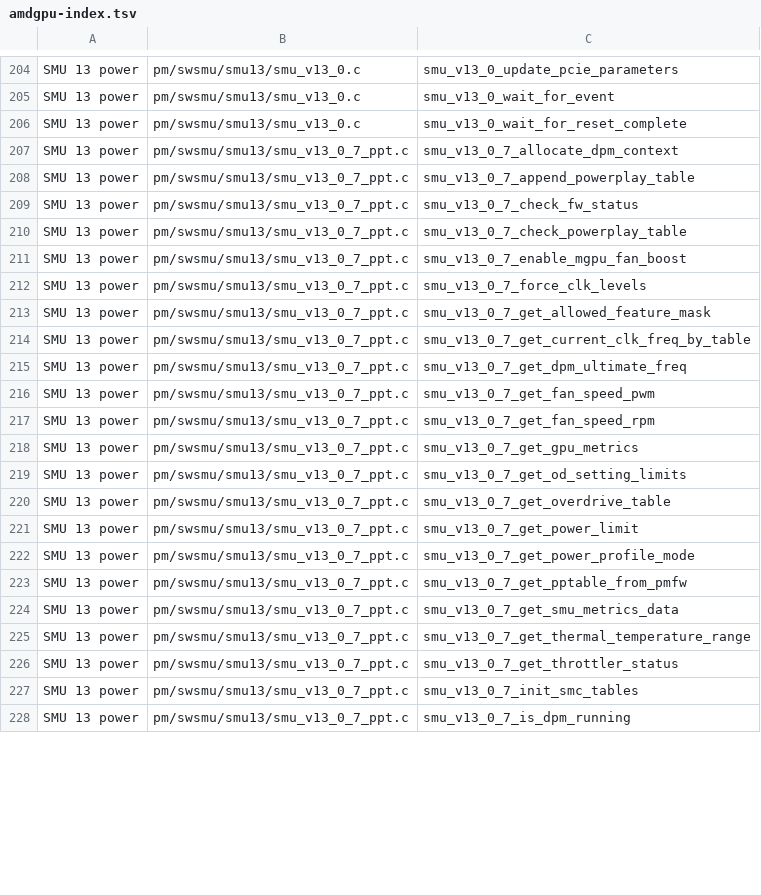
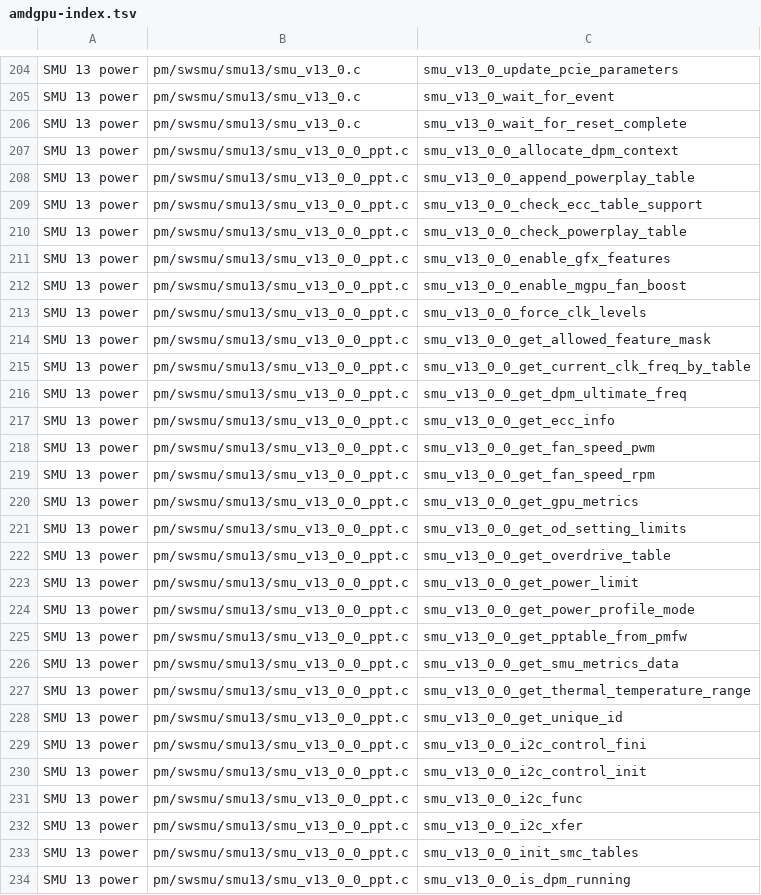
Before and after one commit to libo0118/RDNA3-Hackintosh, a TSV file: tools/progress/amdgpu-index.tsv, drawn as a sheet; only a part is shown, gaps mark what is left out; the diff covers the shown part only.

```diff
--- a/tools/progress/amdgpu-index.tsv
+++ b/tools/progress/amdgpu-index.tsv
@@ -206,23 +206,29 @@ SMU 13 power	pm/swsmu/smu13/smu_v13_0.c	smu_v13_0_wait_for_event
 SMU 13 power	pm/swsmu/smu13/smu_v13_0.c	smu_v13_0_wait_for_reset_complete
-SMU 13 power	pm/swsmu/smu13/smu_v13_0_7_ppt.c	smu_v13_0_7_allocate_dpm_context
-SMU 13 power	pm/swsmu/smu13/smu_v13_0_7_ppt.c	smu_v13_0_7_append_powerplay_table
-SMU 13 power	pm/swsmu/smu13/smu_v13_0_7_ppt.c	smu_v13_0_7_check_fw_status
-SMU 13 power	pm/swsmu/smu13/smu_v13_0_7_ppt.c	smu_v13_0_7_check_powerplay_table
-SMU 13 power	pm/swsmu/smu13/smu_v13_0_7_ppt.c	smu_v13_0_7_enable_mgpu_fan_boost
-SMU 13 power	pm/swsmu/smu13/smu_v13_0_7_ppt.c	smu_v13_0_7_force_clk_levels
-SMU 13 power	pm/swsmu/smu13/smu_v13_0_7_ppt.c	smu_v13_0_7_get_allowed_feature_mask
-SMU 13 power	pm/swsmu/smu13/smu_v13_0_7_ppt.c	smu_v13_0_7_get_current_clk_freq_by_table
-SMU 13 power	pm/swsmu/smu13/smu_v13_0_7_ppt.c	smu_v13_0_7_get_dpm_ultimate_freq
-SMU 13 power	pm/swsmu/smu13/smu_v13_0_7_ppt.c	smu_v13_0_7_get_fan_speed_pwm
-SMU 13 power	pm/swsmu/smu13/smu_v13_0_7_ppt.c	smu_v13_0_7_get_fan_speed_rpm
-SMU 13 power	pm/swsmu/smu13/smu_v13_0_7_ppt.c	smu_v13_0_7_get_gpu_metrics
-SMU 13 power	pm/swsmu/smu13/smu_v13_0_7_ppt.c	smu_v13_0_7_get_od_setting_limits
-SMU 13 power	pm/swsmu/smu13/smu_v13_0_7_ppt.c	smu_v13_0_7_get_overdrive_table
-SMU 13 power	pm/swsmu/smu13/smu_v13_0_7_ppt.c	smu_v13_0_7_get_power_limit
-SMU 13 power	pm/swsmu/smu13/smu_v13_0_7_ppt.c	smu_v13_0_7_get_power_profile_mode
-SMU 13 power	pm/swsmu/smu13/smu_v13_0_7_ppt.c	smu_v13_0_7_get_pptable_from_pmfw
-SMU 13 power	pm/swsmu/smu13/smu_v13_0_7_ppt.c	smu_v13_0_7_get_smu_metrics_data
-SMU 13 power	pm/swsmu/smu13/smu_v13_0_7_ppt.c	smu_v13_0_7_get_thermal_temperature_range
-SMU 13 power	pm/swsmu/smu13/smu_v13_0_7_ppt.c	smu_v13_0_7_get_throttler_status
-SMU 13 power	pm/swsmu/smu13/smu_v13_0_7_ppt.c	smu_v13_0_7_init_smc_tables
-SMU 13 power	pm/swsmu/smu13/smu_v13_0_7_ppt.c	smu_v13_0_7_is_dpm_running
+SMU 13 power	pm/swsmu/smu13/smu_v13_0_0_ppt.c	smu_v13_0_0_allocate_dpm_context
+SMU 13 power	pm/swsmu/smu13/smu_v13_0_0_ppt.c	smu_v13_0_0_append_powerplay_table
+SMU 13 power	pm/swsmu/smu13/smu_v13_0_0_ppt.c	smu_v13_0_0_check_ecc_table_support
+SMU 13 power	pm/swsmu/smu13/smu_v13_0_0_ppt.c	smu_v13_0_0_check_powerplay_table
+SMU 13 power	pm/swsmu/smu13/smu_v13_0_0_ppt.c	smu_v13_0_0_enable_gfx_features
+SMU 13 power	pm/swsmu/smu13/smu_v13_0_0_ppt.c	smu_v13_0_0_enable_mgpu_fan_boost
+SMU 13 power	pm/swsmu/smu13/smu_v13_0_0_ppt.c	smu_v13_0_0_force_clk_levels
+SMU 13 power	pm/swsmu/smu13/smu_v13_0_0_ppt.c	smu_v13_0_0_get_allowed_feature_mask
+SMU 13 power	pm/swsmu/smu13/smu_v13_0_0_ppt.c	smu_v13_0_0_get_current_clk_freq_by_table
+SMU 13 power	pm/swsmu/smu13/smu_v13_0_0_ppt.c	smu_v13_0_0_get_dpm_ultimate_freq
+SMU 13 power	pm/swsmu/smu13/smu_v13_0_0_ppt.c	smu_v13_0_0_get_ecc_info
+SMU 13 power	pm/swsmu/smu13/smu_v13_0_0_ppt.c	smu_v13_0_0_get_fan_speed_pwm
+SMU 13 power	pm/swsmu/smu13/smu_v13_0_0_ppt.c	smu_v13_0_0_get_fan_speed_rpm
+SMU 13 power	pm/swsmu/smu13/smu_v13_0_0_ppt.c	smu_v13_0_0_get_gpu_metrics
+SMU 13 power	pm/swsmu/smu13/smu_v13_0_0_ppt.c	smu_v13_0_0_get_od_setting_limits
+SMU 13 power	pm/swsmu/smu13/smu_v13_0_0_ppt.c	smu_v13_0_0_get_overdrive_table
+SMU 13 power	pm/swsmu/smu13/smu_v13_0_0_ppt.c	smu_v13_0_0_get_power_limit
+SMU 13 power	pm/swsmu/smu13/smu_v13_0_0_ppt.c	smu_v13_0_0_get_power_profile_mode
+SMU 13 power	pm/swsmu/smu13/smu_v13_0_0_ppt.c	smu_v13_0_0_get_pptable_from_pmfw
+SMU 13 power	pm/swsmu/smu13/smu_v13_0_0_ppt.c	smu_v13_0_0_get_smu_metrics_data
+SMU 13 power	pm/swsmu/smu13/smu_v13_0_0_ppt.c	smu_v13_0_0_get_thermal_temperature_range
+SMU 13 power	pm/swsmu/smu13/smu_v13_0_0_ppt.c	smu_v13_0_0_get_unique_id
+SMU 13 power	pm/swsmu/smu13/smu_v13_0_0_ppt.c	smu_v13_0_0_i2c_control_fini
+SMU 13 power	pm/swsmu/smu13/smu_v13_0_0_ppt.c	smu_v13_0_0_i2c_control_init
+SMU 13 power	pm/swsmu/smu13/smu_v13_0_0_ppt.c	smu_v13_0_0_i2c_func
+SMU 13 power	pm/swsmu/smu13/smu_v13_0_0_ppt.c	smu_v13_0_0_i2c_xfer
+SMU 13 power	pm/swsmu/smu13/smu_v13_0_0_ppt.c	smu_v13_0_0_init_smc_tables
+SMU 13 power	pm/swsmu/smu13/smu_v13_0_0_ppt.c	smu_v13_0_0_is_dpm_running
```
Also changed, not shown: 8 added rows and 80 edited cells elsewhere in this file, 15 other files.
